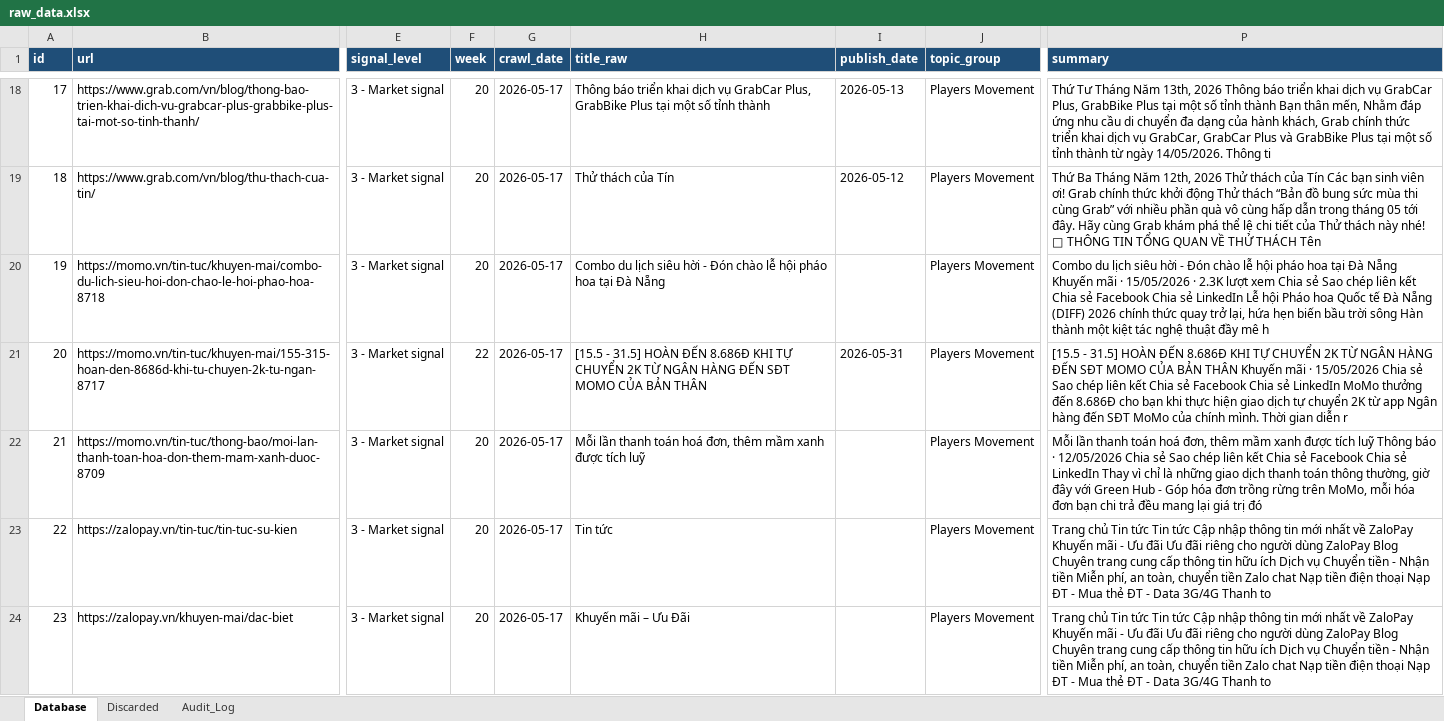
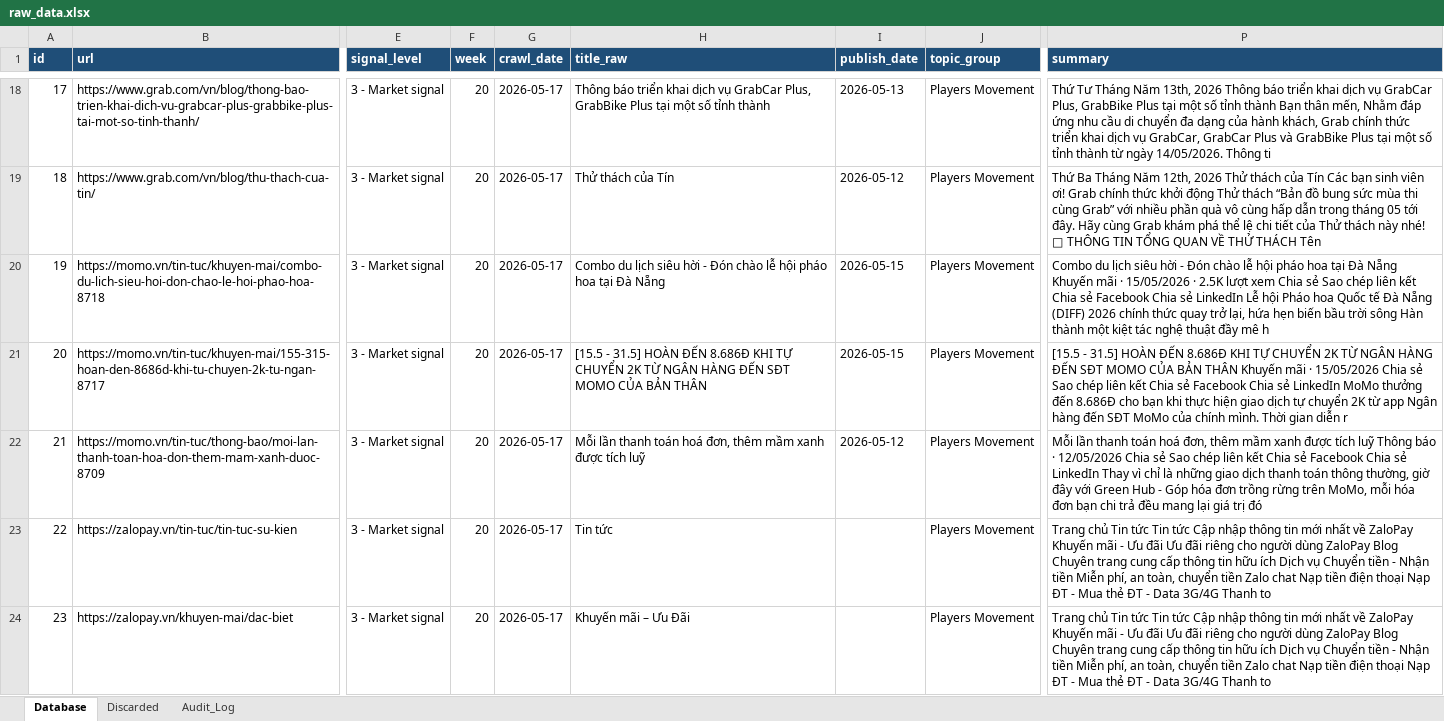
Before and after one commit to Hienhd15411/MR, an Excel workbook: output/raw_data.xlsx, sheet Database, drawn as a sheet; only a part is shown, gaps mark what is left out; values as stored, in another font and other column widths than the file's, no borders; the diff covers the shown part only; the diff names each change by its address in the sheet, - before the commit and + after, or states it on an @@ line.

```diff
--- a/output/raw_data.xlsx (sheet Database)
+++ b/output/raw_data.xlsx (sheet Database)
@@ column A (id) renumbered from row 3 down @@
-I20 (publish_date): (empty)
+I20 (publish_date): 2026-05-15
-P20 (summary): …15/05/2026 · 2.3K lượt xem…
+P20 (summary): …15/05/2026 · 2.5K lượt xem…
-F21 (week): 22
+F21 (week): 20
-I21 (publish_date): 2026-05-31
+I21 (publish_date): 2026-05-15
-I22 (publish_date): (empty)
+I22 (publish_date): 2026-05-12
```
Also changed, not shown: 4 added rows, 5 removed rows and 6 edited cells elsewhere in this sheet, sheet Discarded, sheet Audit_Log, 1 other file.
